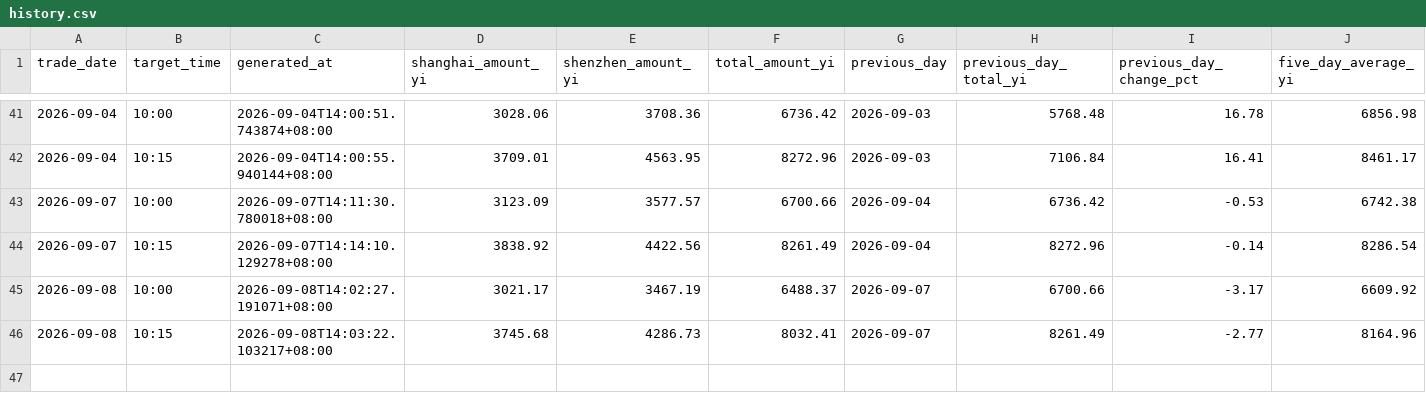
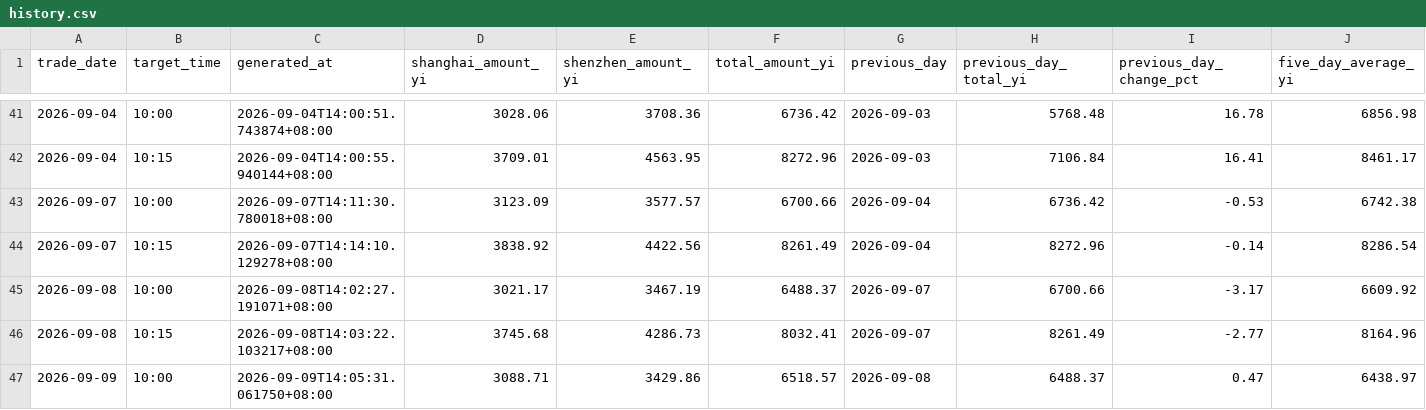
Before and after one commit to White274/a-share-turnover-alert, a CSV file: data/history.csv, drawn as a sheet; only a part is shown, gaps mark what is left out; rows hold the shown columns only; the diff names each change by its address in the sheet, - before the commit and + after, or states it on an @@ line.

```diff
--- a/data/history.csv
+++ b/data/history.csv
+row 47: 2026-09-09 | 10:00 | 2026-09-09T14:05:31.061750+08:00 | 3088.71 | 3429.86 | 6518.57 | 2026-09-08 | 6488.37 | 0.47 | 6438.97
```
Also changed, not shown: 2 other files.
